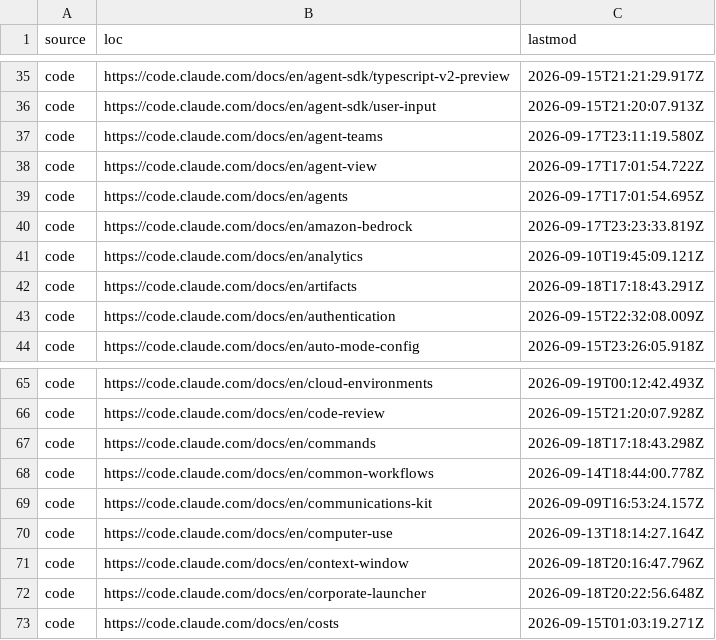
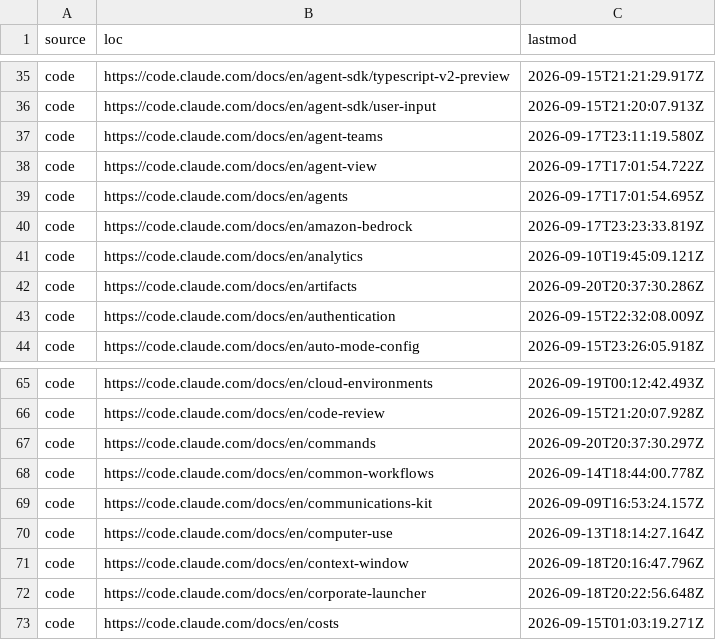
Before and after one commit to JokerRun/claude-docs-sitemap, a TSV file: data/sitemaps/en.tsv, drawn as a sheet; only a part is shown, gaps mark what is left out.

```diff
--- a/data/sitemaps/en.tsv
+++ b/data/sitemaps/en.tsv
@@ -41,3 +41,3 @@ code	https://code.claude.com/docs/en/amazon-bedrock	2026-09-17T23:23:33.819Z
 code	https://code.claude.com/docs/en/analytics	2026-09-10T19:45:09.121Z
-code	https://code.claude.com/docs/en/artifacts	2026-09-18T17:18:43.291Z
+code	https://code.claude.com/docs/en/artifacts	2026-09-20T20:37:30.286Z
 code	https://code.claude.com/docs/en/authentication	2026-09-15T22:32:08.009Z
@@ -66,3 +66,3 @@ code	https://code.claude.com/docs/en/cloud-environments	2026-09-19T00:12:42.493Z
 code	https://code.claude.com/docs/en/code-review	2026-09-15T21:20:07.928Z
-code	https://code.claude.com/docs/en/commands	2026-09-18T17:18:43.298Z
+code	https://code.claude.com/docs/en/commands	2026-09-20T20:37:30.297Z
 code	https://code.claude.com/docs/en/common-workflows	2026-09-14T18:44:00.778Z
```
Also changed, not shown: 5 other files.
